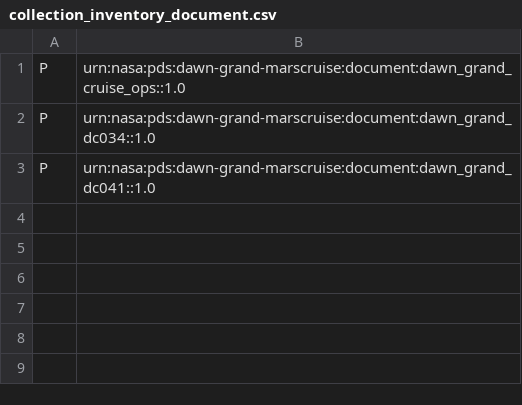
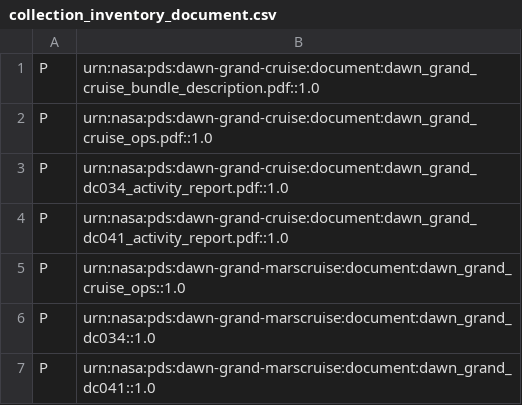
Before and after one commit to sbn-psi/grand-labels, a CSV file: dawn-grand-cruise/document/collection_inventory_document.csv, drawn as a sheet.

Commit message:
Processed the 9/25 document delivery

```diff
--- a/dawn-grand-cruise/document/collection_inventory_document.csv
+++ b/dawn-grand-cruise/document/collection_inventory_document.csv
@@ -1 +1,5 @@
+P,urn:nasa:pds:dawn-grand-cruise:document:dawn_grand_cruise_bundle_description.pdf::1.0
+P,urn:nasa:pds:dawn-grand-cruise:document:dawn_grand_cruise_ops.pdf::1.0
+P,urn:nasa:pds:dawn-grand-cruise:document:dawn_grand_dc034_activity_report.pdf::1.0
+P,urn:nasa:pds:dawn-grand-cruise:document:dawn_grand_dc041_activity_report.pdf::1.0
 P,urn:nasa:pds:dawn-grand-marscruise:document:dawn_grand_cruise_ops::1.0
```
Also changed, not shown: dawn-grand-vesta/browse/collection_inventory_browse.csv, 25 other files.
